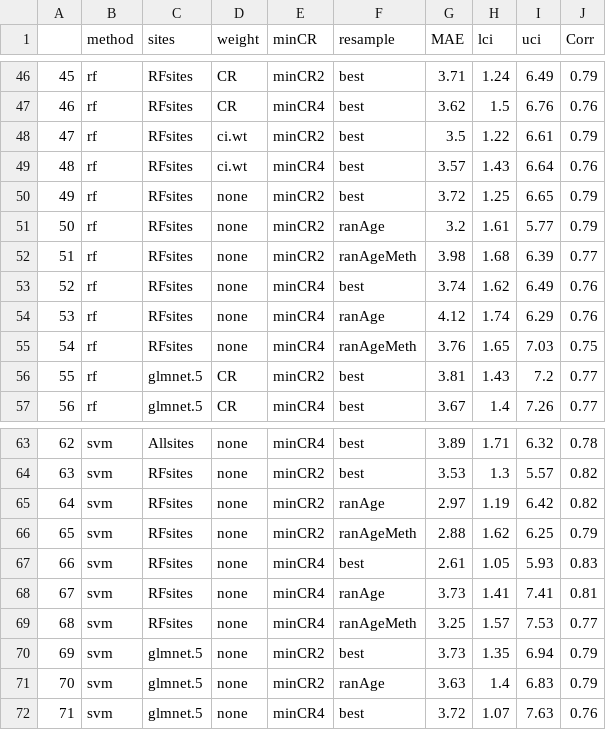
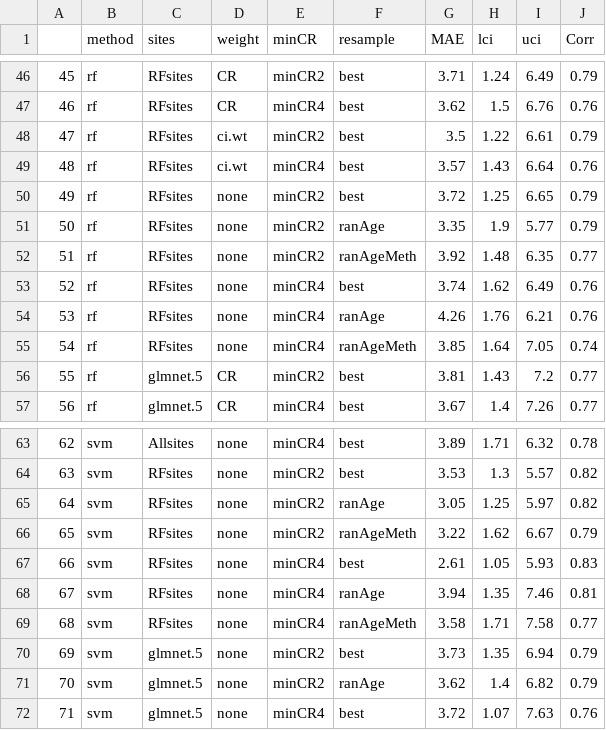
Before and after one commit to kmartien/FKW_age_clock, a CSV file: R/summaries/MAE.all.csv, drawn as a sheet; only a part is shown, gaps mark what is left out; the diff covers the shown part only.

```diff
--- a/R/summaries/MAE.all.csv
+++ b/R/summaries/MAE.all.csv
@@ -50,7 +50,7 @@
 "49","rf","RFsites","none","minCR2","best",3.72,1.25,6.65,0.79
-"50","rf","RFsites","none","minCR2","ranAge",3.2,1.61,5.77,0.79
-"51","rf","RFsites","none","minCR2","ranAgeMeth",3.98,1.68,6.39,0.77
+"50","rf","RFsites","none","minCR2","ranAge",3.35,1.9,5.77,0.79
+"51","rf","RFsites","none","minCR2","ranAgeMeth",3.92,1.48,6.35,0.77
 "52","rf","RFsites","none","minCR4","best",3.74,1.62,6.49,0.76
-"53","rf","RFsites","none","minCR4","ranAge",4.12,1.74,6.29,0.76
-"54","rf","RFsites","none","minCR4","ranAgeMeth",3.76,1.65,7.03,0.75
+"53","rf","RFsites","none","minCR4","ranAge",4.26,1.76,6.21,0.76
+"54","rf","RFsites","none","minCR4","ranAgeMeth",3.85,1.64,7.05,0.74
 "55","rf","glmnet.5","CR","minCR2","best",3.81,1.43,7.2,0.77
@@ -64,9 +64,9 @@
 "63","svm","RFsites","none","minCR2","best",3.53,1.3,5.57,0.82
-"64","svm","RFsites","none","minCR2","ranAge",2.97,1.19,6.42,0.82
-"65","svm","RFsites","none","minCR2","ranAgeMeth",2.88,1.62,6.25,0.79
+"64","svm","RFsites","none","minCR2","ranAge",3.05,1.25,5.97,0.82
+"65","svm","RFsites","none","minCR2","ranAgeMeth",3.22,1.62,6.67,0.79
 "66","svm","RFsites","none","minCR4","best",2.61,1.05,5.93,0.83
-"67","svm","RFsites","none","minCR4","ranAge",3.73,1.41,7.41,0.81
-"68","svm","RFsites","none","minCR4","ranAgeMeth",3.25,1.57,7.53,0.77
+"67","svm","RFsites","none","minCR4","ranAge",3.94,1.35,7.46,0.81
+"68","svm","RFsites","none","minCR4","ranAgeMeth",3.58,1.71,7.58,0.77
 "69","svm","glmnet.5","none","minCR2","best",3.73,1.35,6.94,0.79
-"70","svm","glmnet.5","none","minCR2","ranAge",3.63,1.4,6.83,0.79
+"70","svm","glmnet.5","none","minCR2","ranAge",3.62,1.4,6.82,0.79
 "71","svm","glmnet.5","none","minCR4","best",3.72,1.07,7.63,0.76
```
Also changed, not shown: 28 edited cells elsewhere in this file, R/summaries/MAE.by.age.base.models.csv, 21 other files.
